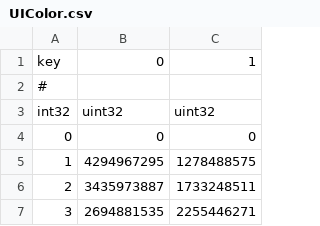
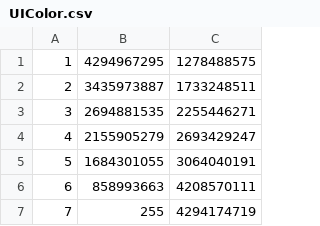
Before and after one commit to xivapi/xivapi.com, a CSV file: src/Service/DataCustom/Csv/UIColor.csv, drawn as a sheet; only a part is shown; the shorter side is filled out with more unchanged rows.

```diff
--- a/src/Service/DataCustom/Csv/UIColor.csv
+++ b/src/Service/DataCustom/Csv/UIColor.csv
@@ -1,5 +1 @@
-key,0,1
-#,,
-int32,uint32,uint32
-0,0,0
 1,4294967295,1278488575
```
Also changed, not shown: 1 other file.
